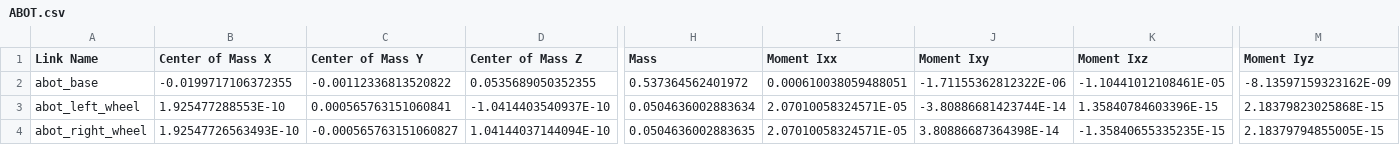
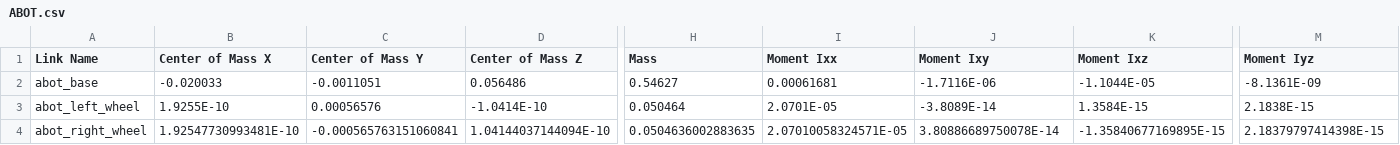
Before and after one commit to MikAmperka/abot_src, a CSV file: URDF/ABOT/urdf/ABOT.csv, drawn as a sheet; only a part is shown, gaps mark what is left out; the diff covers the shown part only; the diff names each change by its address in the sheet, - before the commit and + after, or states it on an @@ line.

```diff
--- a/URDF/ABOT/urdf/ABOT.csv
+++ b/URDF/ABOT/urdf/ABOT.csv
-B2 (Center of Mass X): -0.0199717106372355
+B2 (Center of Mass X): -0.020033
-C2 (Center of Mass Y): -0.00112336813520822
+C2 (Center of Mass Y): -0.0011051
-D2 (Center of Mass Z): 0.0535689050352355
+D2 (Center of Mass Z): 0.056486
-H2 (Mass): 0.537364562401972
+H2 (Mass): 0.54627
-I2 (Moment Ixx): 0.000610038059488051
+I2 (Moment Ixx): 0.00061681
-J2 (Moment Ixy): -1.71155362812322E-06
+J2 (Moment Ixy): -1.7116E-06
-K2 (Moment Ixz): -1.10441012108461E-05
+K2 (Moment Ixz): -1.1044E-05
-M2 (Moment Iyz): -8.13597159323162E-09
+M2 (Moment Iyz): -8.1361E-09
-B3 (Center of Mass X): 1.925477288553E-10
+B3 (Center of Mass X): 1.9255E-10
-C3 (Center of Mass Y): 0.000565763151060841
+C3 (Center of Mass Y): 0.00056576
-D3 (Center of Mass Z): -1.0414403540937E-10
+D3 (Center of Mass Z): -1.0414E-10
-H3 (Mass): 0.0504636002883634
+H3 (Mass): 0.050464
-I3 (Moment Ixx): 2.07010058324571E-05
+I3 (Moment Ixx): 2.0701E-05
-J3 (Moment Ixy): -3.80886681423744E-14
+J3 (Moment Ixy): -3.8089E-14
-K3 (Moment Ixz): 1.35840784603396E-15
+K3 (Moment Ixz): 1.3584E-15
-M3 (Moment Iyz): 2.18379823025868E-15
+M3 (Moment Iyz): 2.1838E-15
-B4 (Center of Mass X): 1.92547726563493E-10
+B4 (Center of Mass X): 1.92547730993481E-10
-C4 (Center of Mass Y): -0.000565763151060827
+C4 (Center of Mass Y): -0.000565763151060841
-J4 (Moment Ixy): 3.80886687364398E-14
+J4 (Moment Ixy): 3.80886689750078E-14
-K4 (Moment Ixz): -1.35840655335235E-15
+K4 (Moment Ixz): -1.35840677169895E-15
-M4 (Moment Iyz): 2.18379794855005E-15
+M4 (Moment Iyz): 2.18379797414398E-15
```
Also changed, not shown: 26 edited cells elsewhere in this file, 26 other files.
